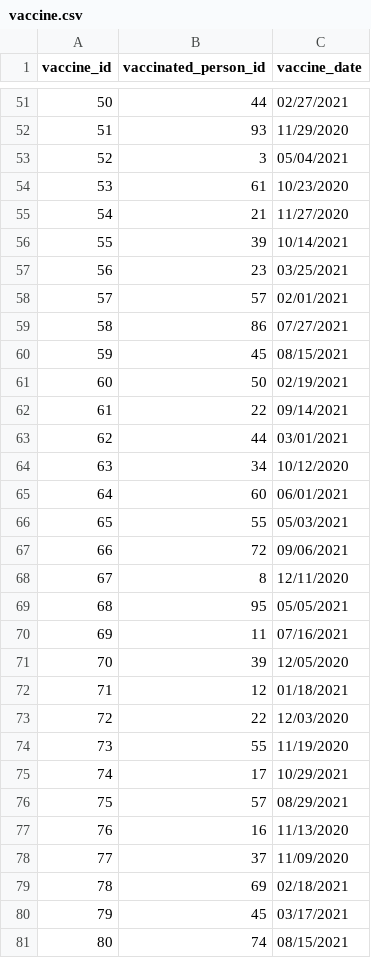
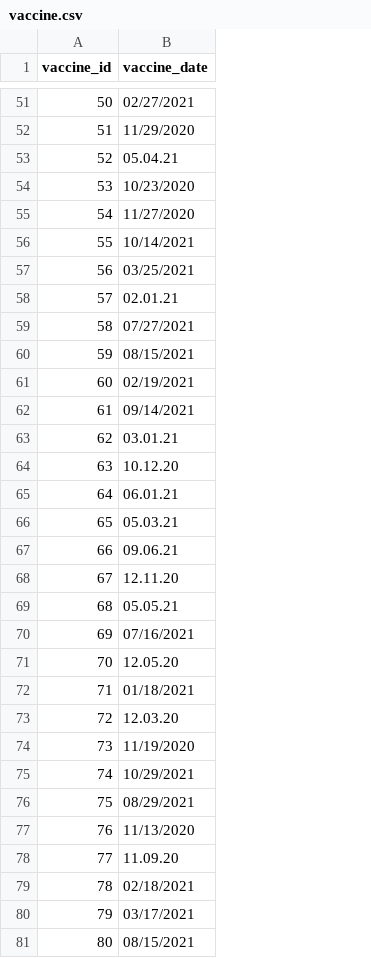
Before and after one commit to bohbohb/COVID-19-Neo4j, a CSV file: mock_data/vaccine.csv, drawn as a sheet; only a part is shown, gaps mark what is left out; removed rows and columns are numbered as before the commit, all else as after; the diff covers the shown part only; the diff names each change by its address in the sheet, - before the commit and + after, or states it on an @@ line.

```diff
--- a/mock_data/vaccine.csv
+++ b/mock_data/vaccine.csv
-column B (vaccinated_person_id), rows 51-81: 44 | 93 | 3 | 61 | 21 | 39 | 23 | 57 | 86 | 45 | 50 | 22 | 44 | 34 | 60 | 55 | 72 | 8 | 95 | 11 | 39 | 12 | 22 | 55 | 17 | 57 | 16 | 37 | 69 | 45 | 74
-B53 (vaccine_date): 05/04/2021
+B53 (vaccine_date): 05.04.21
-B58 (vaccine_date): 02/01/2021
+B58 (vaccine_date): 02.01.21
-B63 (vaccine_date): 03/01/2021
+B63 (vaccine_date): 03.01.21
-B64 (vaccine_date): 10/12/2020
+B64 (vaccine_date): 10.12.20
-B65 (vaccine_date): 06/01/2021
+B65 (vaccine_date): 06.01.21
-B66 (vaccine_date): 05/03/2021
+B66 (vaccine_date): 05.03.21
-B67 (vaccine_date): 09/06/2021
+B67 (vaccine_date): 09.06.21
-B68 (vaccine_date): 12/11/2020
+B68 (vaccine_date): 12.11.20
-B69 (vaccine_date): 05/05/2021
+B69 (vaccine_date): 05.05.21
-B71 (vaccine_date): 12/05/2020
+B71 (vaccine_date): 12.05.20
-B73 (vaccine_date): 12/03/2020
+B73 (vaccine_date): 12.03.20
-B78 (vaccine_date): 11/09/2020
+B78 (vaccine_date): 11.09.20
```
Also changed, not shown: 25 edited cells elsewhere in this file, mock_data/contagion.csv, mock_data/test.csv, 5 other files.
